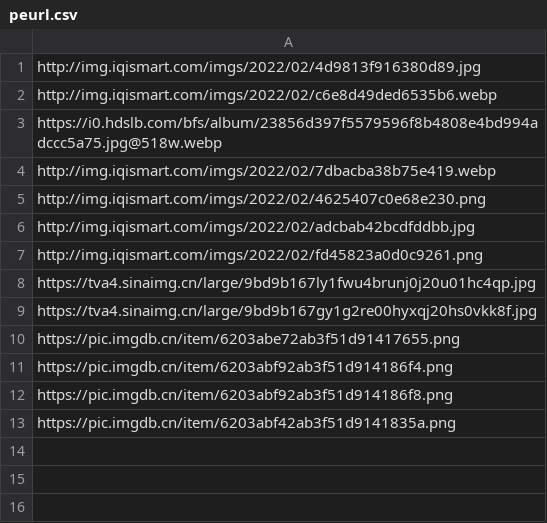
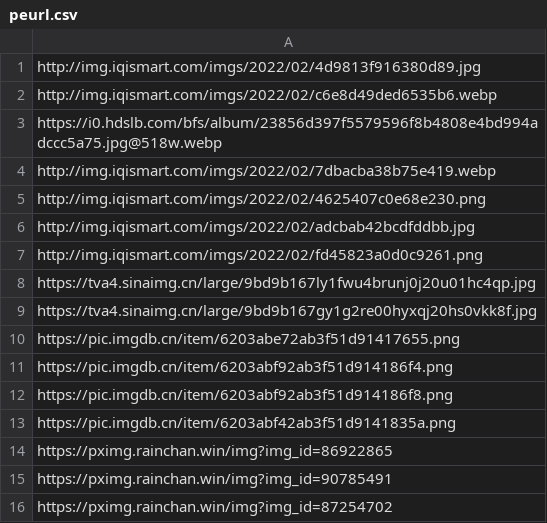
Before and after one commit to Niko-Karen/random_img, a CSV file: peurl.csv, drawn as a sheet; the diff names each change by its address in the sheet, - before the commit and + after, or states it on an @@ line.

Commit message:
Update peurl.csv

```diff
--- a/peurl.csv
+++ b/peurl.csv
+row 14: https://pximg.rainchan.win/img?img_id=86922865
+row 15: https://pximg.rainchan.win/img?img_id=90785491
+row 16: https://pximg.rainchan.win/img?img_id=87254702
```
